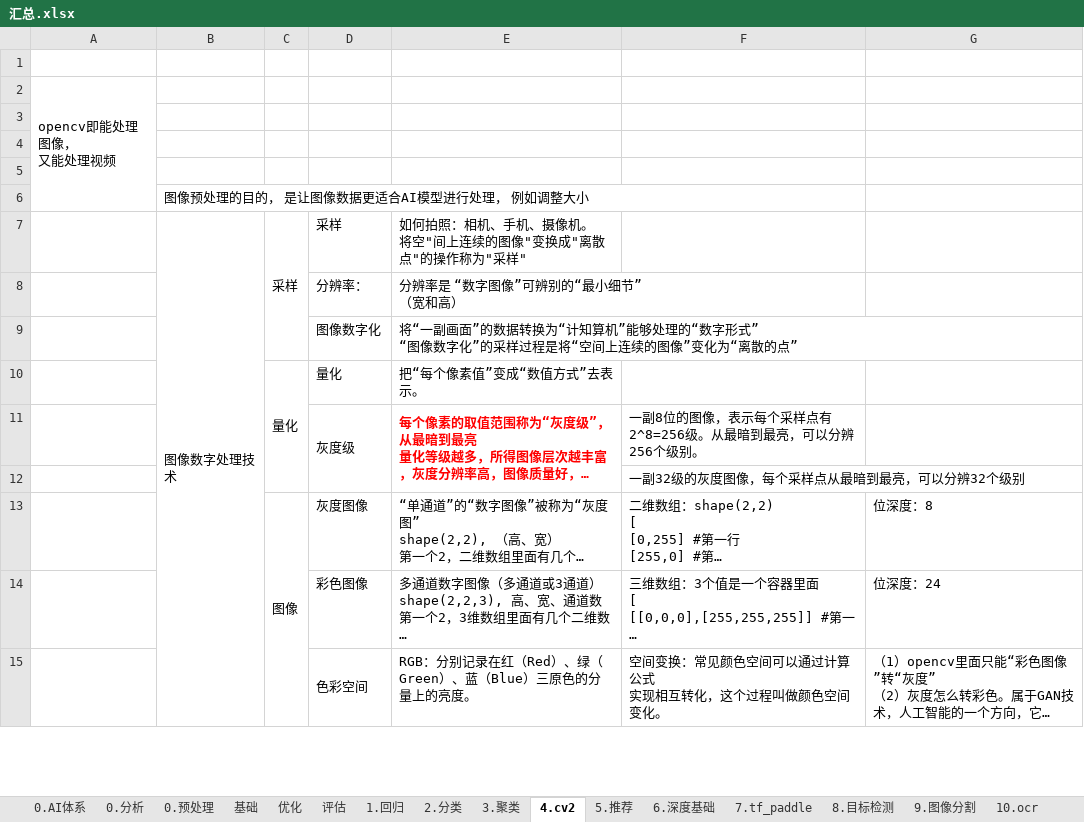
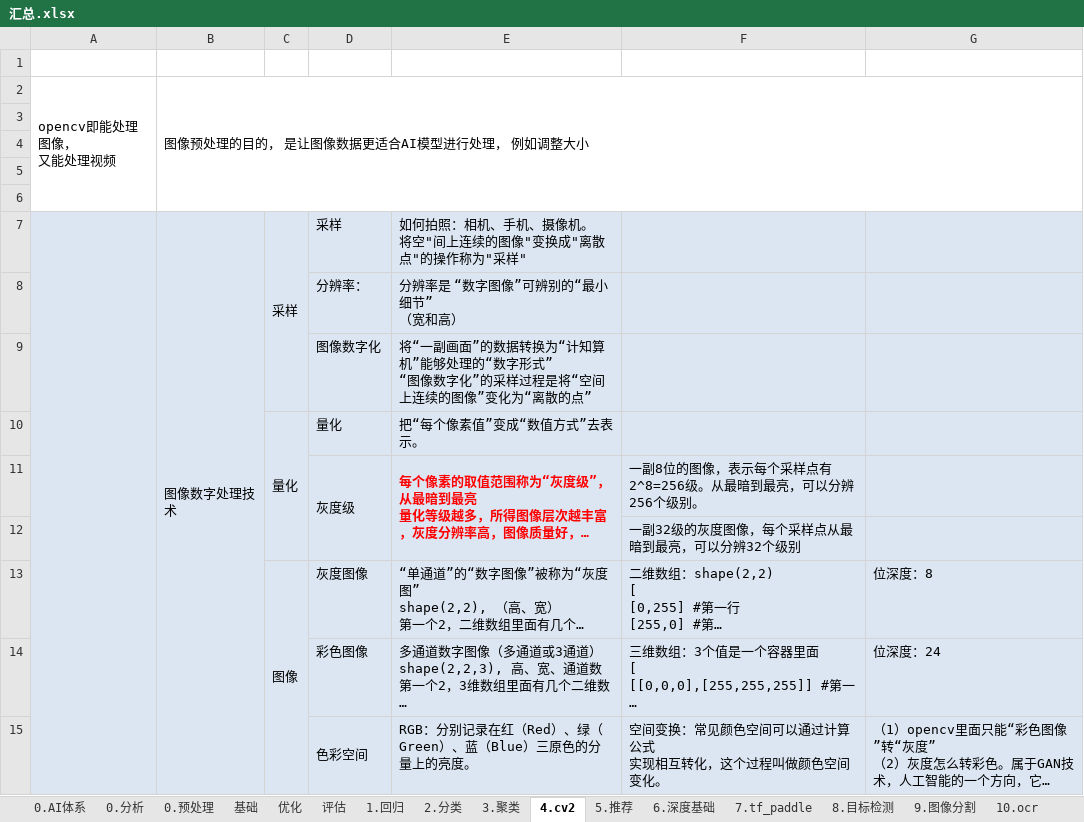
Before and after one commit to LiHengofChina/_python, an Excel workbook: 002.Artificial_Intelligence/汇总.xlsx, sheet 4.cv2, drawn as a sheet; only a part is shown; long unchanged cells end in …; values as stored, in another font and other column widths than the file's, no borders; the diff covers the shown part only; the diff names each change by its address in the sheet, - before the commit and + after, or states it on an @@ line.

```diff
--- a/002.Artificial_Intelligence/汇总.xlsx (sheet 4.cv2)
+++ b/002.Artificial_Intelligence/汇总.xlsx (sheet 4.cv2)
-B2: (empty)
+B2: 图像预处理的目的， 是让图像数据更适合AI模型进行处理， 例如调整大小
+B2:G6 merged
-B6: 图像预处理的目的， 是让图像数据更适合AI模型进行处理， 例如调整大小
+B6: (empty)
-B6:F6 merged
-A7:G15 fill: none
+A7:G15 fill: #DCE6F2
+A7:A19 merged
```
Also changed, not shown: cell formats and merged cells elsewhere in this sheet, sheet 1.回归, sheet 2.分类, sheet 6.深度基础, sheet 3.聚类, 002.Artificial_Intelligence/接口汇总.xlsx, 1 other file.
